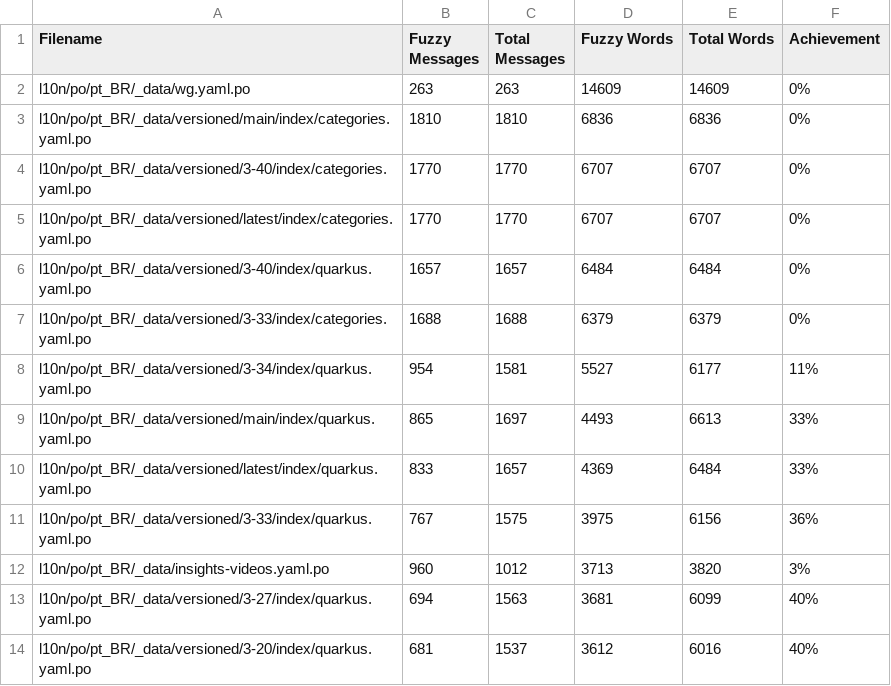
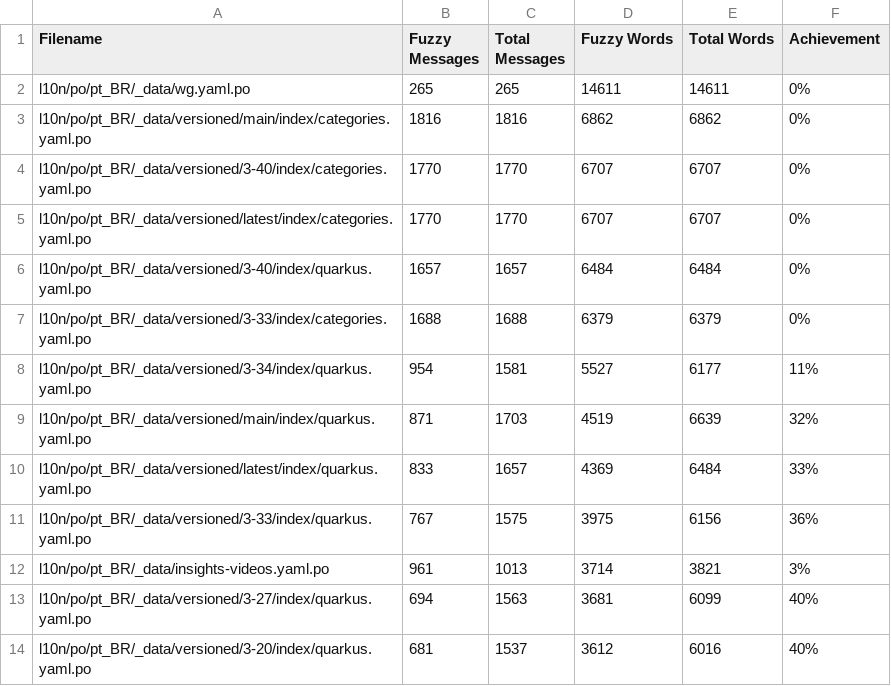
Before and after one commit to matheusandre1/pt.quarkus.io, a CSV file: l10n/stats/misc-translation.csv, drawn as a sheet; only a part is shown.

```diff
--- a/l10n/stats/misc-translation.csv
+++ b/l10n/stats/misc-translation.csv
@@ -1,4 +1,4 @@
 Filename, Fuzzy Messages, Total Messages, Fuzzy Words, Total Words, Achievement
-l10n/po/pt_BR/_data/wg.yaml.po, 263, 263, 14609, 14609, 0%
-l10n/po/pt_BR/_data/versioned/main/index/categories.yaml.po, 1810, 1810, 6836, 6836, 0%
+l10n/po/pt_BR/_data/wg.yaml.po, 265, 265, 14611, 14611, 0%
+l10n/po/pt_BR/_data/versioned/main/index/categories.yaml.po, 1816, 1816, 6862, 6862, 0%
 l10n/po/pt_BR/_data/versioned/3-40/index/categories.yaml.po, 1770, 1770, 6707, 6707, 0%
@@ -8,6 +8,6 @@ l10n/po/pt_BR/_data/versioned/3-33/index/categories.yaml.po, 1688, 1688, 6379, 6
 l10n/po/pt_BR/_data/versioned/3-34/index/quarkus.yaml.po, 954, 1581, 5527, 6177, 11%
-l10n/po/pt_BR/_data/versioned/main/index/quarkus.yaml.po, 865, 1697, 4493, 6613, 33%
+l10n/po/pt_BR/_data/versioned/main/index/quarkus.yaml.po, 871, 1703, 4519, 6639, 32%
 l10n/po/pt_BR/_data/versioned/latest/index/quarkus.yaml.po, 833, 1657, 4369, 6484, 33%
 l10n/po/pt_BR/_data/versioned/3-33/index/quarkus.yaml.po, 767, 1575, 3975, 6156, 36%
-l10n/po/pt_BR/_data/insights-videos.yaml.po, 960, 1012, 3713, 3820, 3%
+l10n/po/pt_BR/_data/insights-videos.yaml.po, 961, 1013, 3714, 3821, 3%
 l10n/po/pt_BR/_data/versioned/3-27/index/quarkus.yaml.po, 694, 1563, 3681, 6099, 40%
```
